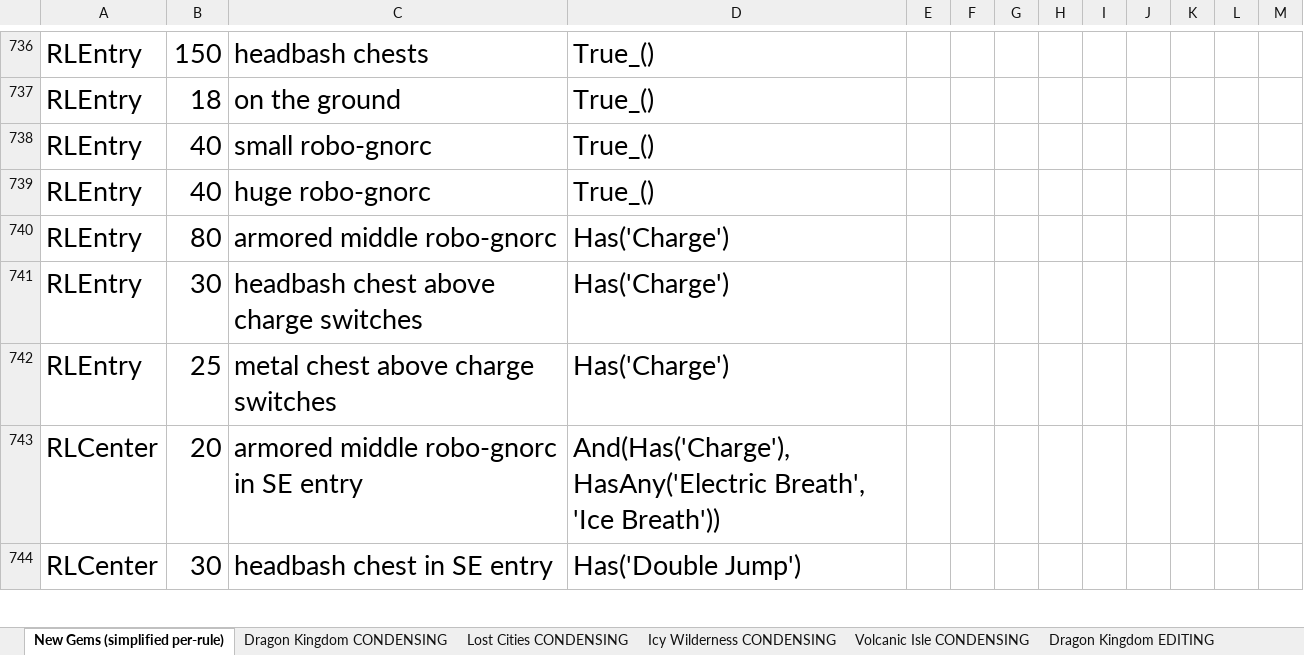
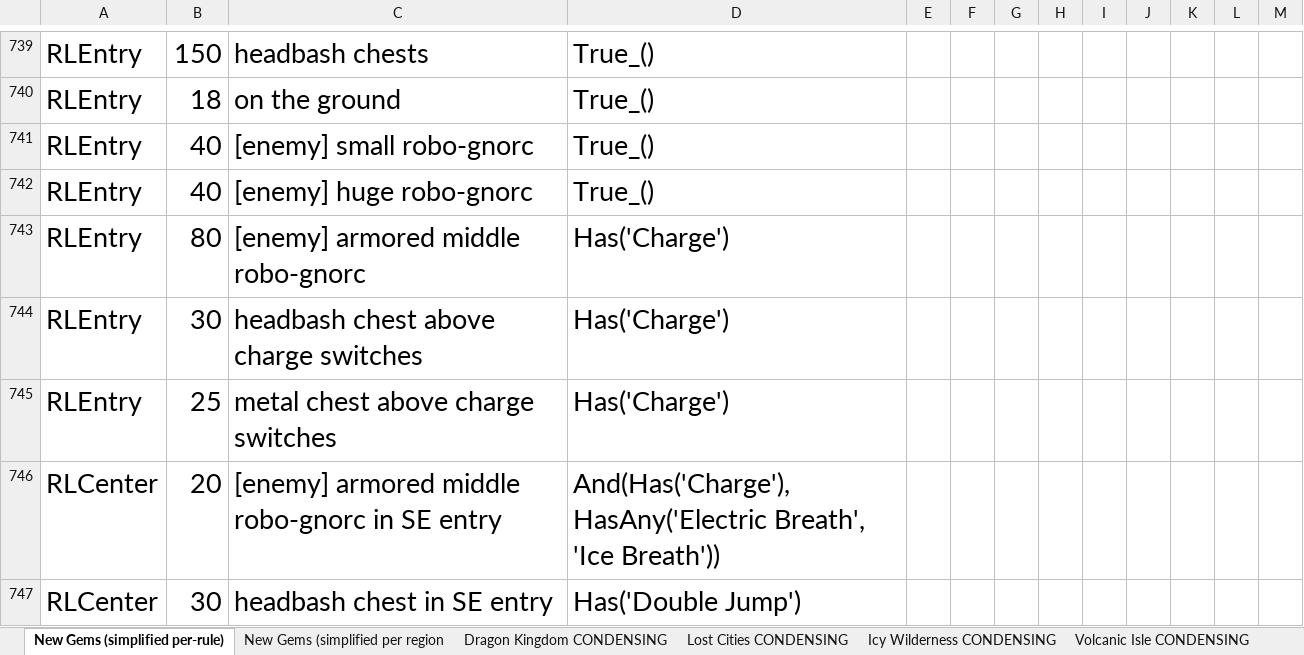
Before and after one commit to XuaTheGrate/Archipelago, an Excel workbook: worlds/spyro_aht/setup/Gem Research.xlsx, sheet New Gems (simplified per-rule), drawn as a sheet; only a part is shown, gaps mark what is left out; values as stored, in another font and other column widths than the file's, no borders; addresses are those after the commit; the diff covers the shown part only; the diff names each change by its address in the sheet, - before the commit and + after, or states it on an @@ line.

Commit message:
Condensed Gem Rules + Enemy Gems Option (part 1) - Condensed the number of distinct gem rules down from 786 -> 568 by merging together ones with same access rule per region. Just hadn't gotten to it yet and waited until open world was working first. - Also started to implement enemy_gems in the YAML. Most likely going to change it to be a range like the others, but for now it's a choice.

```diff
--- a/worlds/spyro_aht/setup/Gem Research.xlsx (sheet New Gems (simplified per-rule))
+++ b/worlds/spyro_aht/setup/Gem Research.xlsx (sheet New Gems (simplified per-rule))
+sheet tab: New Gems (simplified per region
-C741: small robo-gnorc
+C741: [enemy] small robo-gnorc
-C742: huge robo-gnorc
+C742: [enemy] huge robo-gnorc
-C743: armored middle robo-gnorc
+C743: [enemy] armored middle robo-gnorc
-C746: armored middle robo-gnorc in SE entry
+C746: [enemy] armored middle robo-gnorc in SE entry
```
Also changed, not shown: 4 added rows, 1 removed row and 292 edited cells elsewhere in this sheet, formulas that keep their value, 5 other files.
